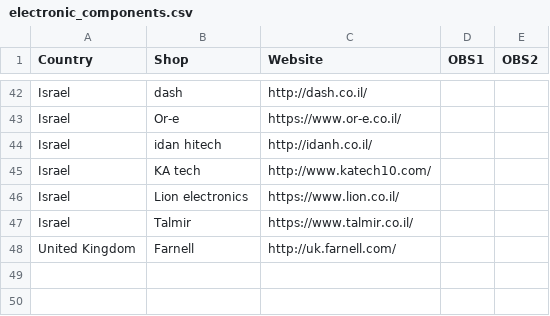
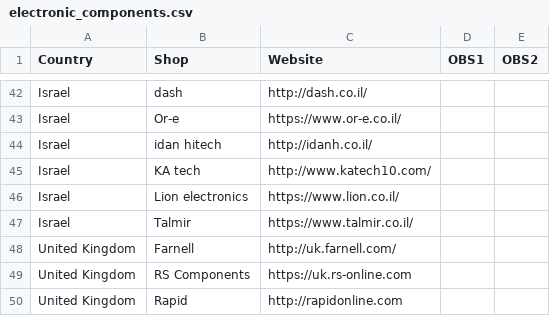
Before and after one commit to amchagas/local_suppliers, a CSV file: electronic_components.csv, drawn as a sheet; only a part is shown, gaps mark what is left out.

Commit message:
Add some UK suppliers of electronic components

```diff
--- a/electronic_components.csv
+++ b/electronic_components.csv
@@ -48 +48,3 @@ Israel,Talmir,https://www.talmir.co.il/,,
 United Kingdom,Farnell,http://uk.farnell.com/,,
+United Kingdom,RS Components,https://uk.rs-online.com,,
+United Kingdom,Rapid,http://rapidonline.com,,
```
